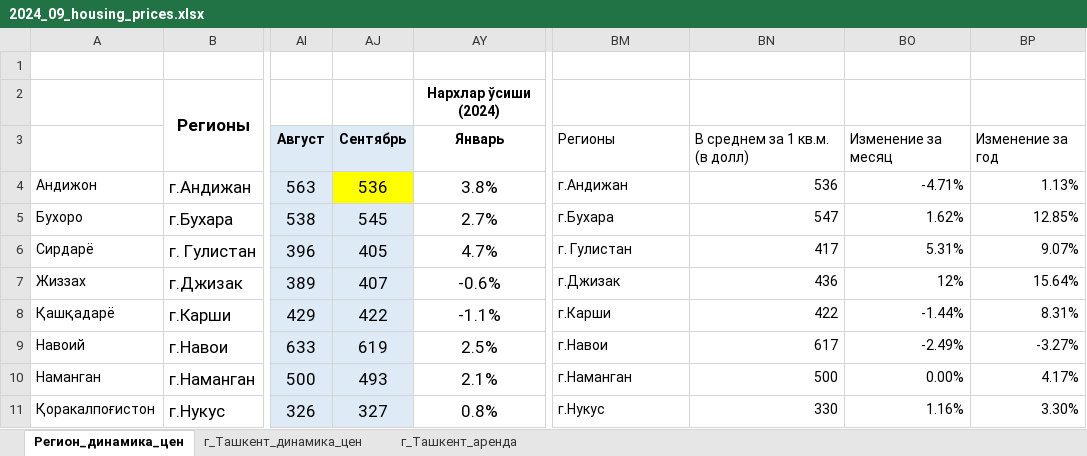
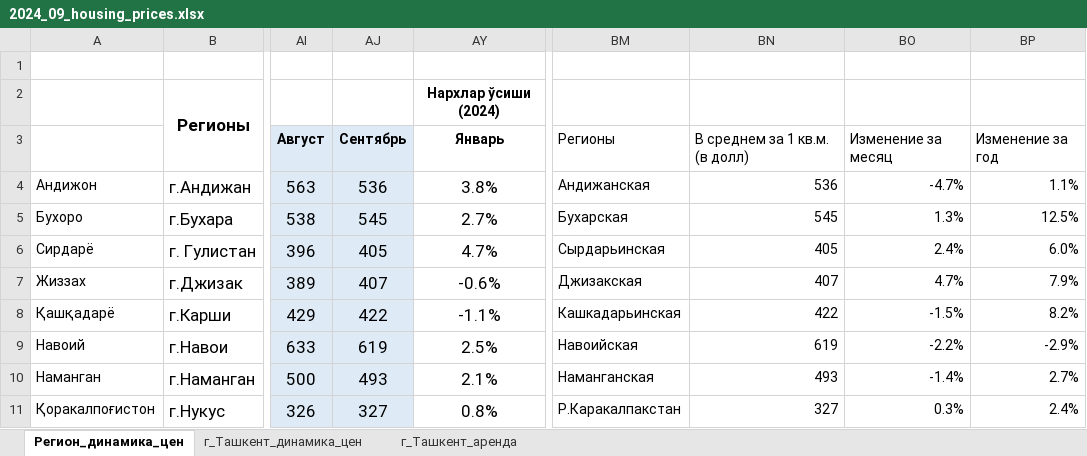
Before and after one commit to nozimmjon/09_september, an Excel workbook: 2024_09_housing_prices.xlsx, sheet Регион_динамика_цен, drawn as a sheet; only a part is shown, gaps mark what is left out; values as stored, in another font and other column widths than the file's, no borders; conditional formats not drawn; the diff covers the shown part only; the diff names each change by its address in the sheet, - before the commit and + after, or states it on an @@ line.

Commit message:
just reviewed

```diff
--- a/2024_09_housing_prices.xlsx (sheet Регион_динамика_цен)
+++ b/2024_09_housing_prices.xlsx (sheet Регион_динамика_цен)
-AJ4 fill: #FFFF00
+AJ4 fill: #DEEBF7
-BM4: г.Андижан
+BM4: Андижанская
-BO4: -4.71%
+BO4: -4.7%
-BP4: 1.13%
+BP4: 1.1%
-BM5: г.Бухара
+BM5: Бухарская
-BN5: 547
+BN5: 545
-BO5: 1.62%
+BO5: 1.3%
-BP5: 12.85%
+BP5: 12.5%
-BM6: г. Гулистан
+BM6: Сырдарьинская
-BN6: 417
+BN6: 405
-BO6: 5.31%
+BO6: 2.4%
-BP6: 9.07%
+BP6: 6.0%
-BM7: г.Джизак
+BM7: Джизакская
-BN7: 436
+BN7: 407
-BO7: 12%
+BO7: 4.7%
-BP7: 15.64%
+BP7: 7.9%
-BM8: г.Карши
+BM8: Кашкадарьинская
-BO8: -1.44%
+BO8: -1.5%
-BP8: 8.31%
+BP8: 8.2%
-BM9: г.Навои
+BM9: Навоийская
-BN9: 617
+BN9: 619
-BO9: -2.49%
+BO9: -2.2%
-BP9: -3.27%
+BP9: -2.9%
-BM10: г.Наманган
+BM10: Наманганская
-BN10: 500
+BN10: 493
-BO10: 0.00%
+BO10: -1.4%
-BP10: 4.17%
+BP10: 2.7%
-BM11: г.Нукус
+BM11: Р.Каракалпакстан
-BN11: 330
+BN11: 327
-BO11: 1.16%
+BO11: 0.3%
-BP11: 3.30%
+BP11: 2.4%
```
Also changed, not shown: 27 added rows, 27 removed rows and 26 edited cells elsewhere in this sheet.
